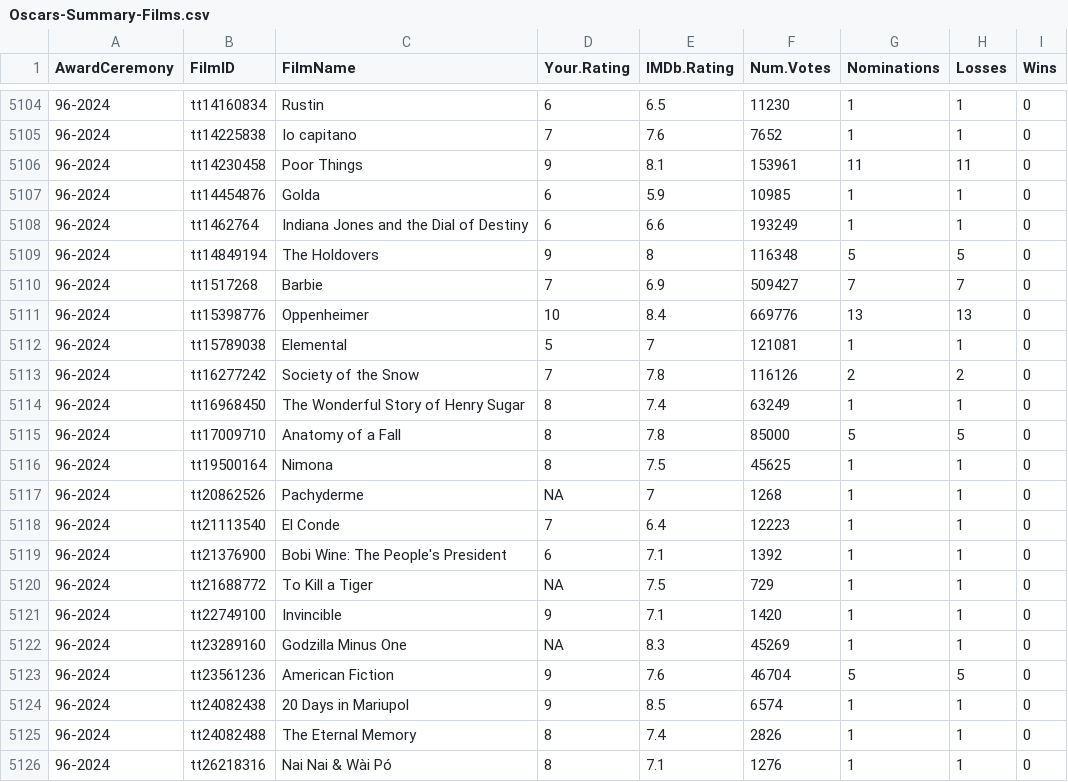
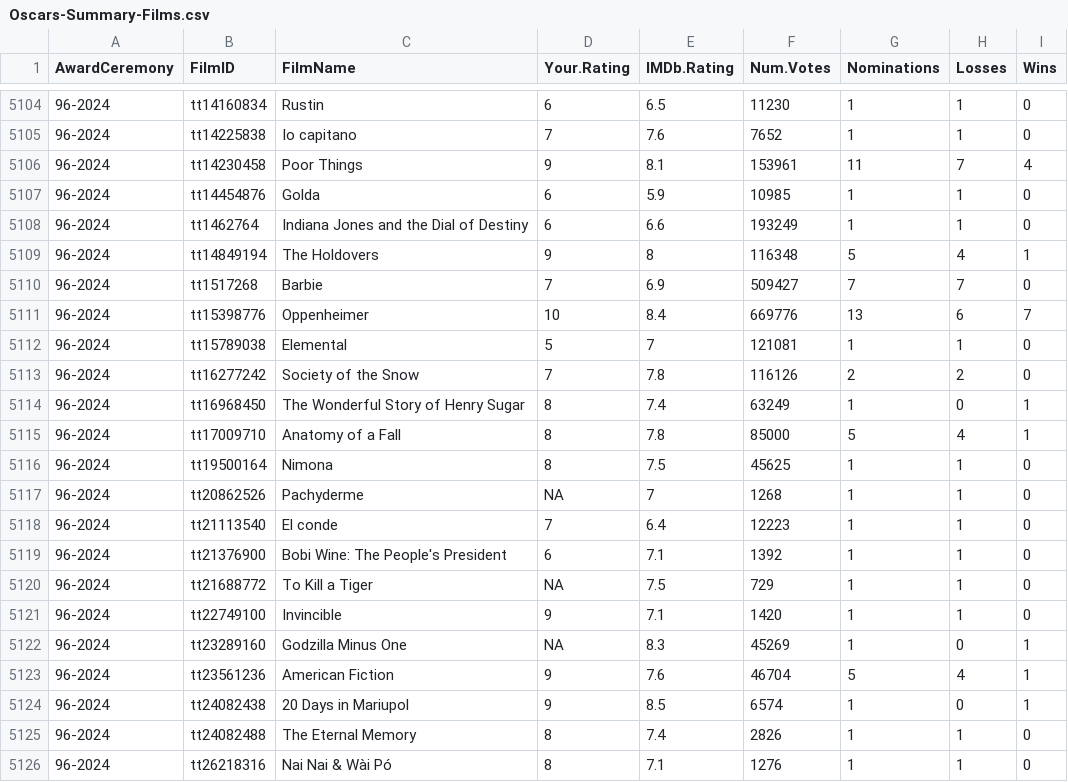
Before and after one commit to jacobmgreer/Nitrate-Actions, a CSV file: datasets/Oscars/Oscars-Summary-Films.csv, drawn as a sheet; only a part is shown, gaps mark what is left out; the diff covers the shown part only.

Commit message:
add data

```diff
--- a/datasets/Oscars/Oscars-Summary-Films.csv
+++ b/datasets/Oscars/Oscars-Summary-Films.csv
@@ -5105,15 +5105,15 @@
 "96-2024","tt14225838","Io capitano",7,7.6,7652,1,1,0
-"96-2024","tt14230458","Poor Things",9,8.1,153961,11,11,0
+"96-2024","tt14230458","Poor Things",9,8.1,153961,11,7,4
 "96-2024","tt14454876","Golda",6,5.9,10985,1,1,0
 "96-2024","tt1462764","Indiana Jones and the Dial of Destiny",6,6.6,193249,1,1,0
-"96-2024","tt14849194","The Holdovers",9,8,116348,5,5,0
+"96-2024","tt14849194","The Holdovers",9,8,116348,5,4,1
 "96-2024","tt1517268","Barbie",7,6.9,509427,7,7,0
-"96-2024","tt15398776","Oppenheimer",10,8.4,669776,13,13,0
+"96-2024","tt15398776","Oppenheimer",10,8.4,669776,13,6,7
 "96-2024","tt15789038","Elemental",5,7,121081,1,1,0
 "96-2024","tt16277242","Society of the Snow",7,7.8,116126,2,2,0
-"96-2024","tt16968450","The Wonderful Story of Henry Sugar",8,7.4,63249,1,1,0
-"96-2024","tt17009710","Anatomy of a Fall",8,7.8,85000,5,5,0
+"96-2024","tt16968450","The Wonderful Story of Henry Sugar",8,7.4,63249,1,0,1
+"96-2024","tt17009710","Anatomy of a Fall",8,7.8,85000,5,4,1
 "96-2024","tt19500164","Nimona",8,7.5,45625,1,1,0
 "96-2024","tt20862526","Pachyderme",NA,7,1268,1,1,0
-"96-2024","tt21113540","El Conde",7,6.4,12223,1,1,0
+"96-2024","tt21113540","El conde",7,6.4,12223,1,1,0
 "96-2024","tt21376900","Bobi Wine: The People's President",6,7.1,1392,1,1,0
@@ -5121,5 +5121,5 @@
 "96-2024","tt22749100","Invincible",9,7.1,1420,1,1,0
-"96-2024","tt23289160","Godzilla Minus One",NA,8.3,45269,1,1,0
-"96-2024","tt23561236","American Fiction",9,7.6,46704,5,5,0
-"96-2024","tt24082438","20 Days in Mariupol",9,8.5,6574,1,1,0
+"96-2024","tt23289160","Godzilla Minus One",NA,8.3,45269,1,0,1
+"96-2024","tt23561236","American Fiction",9,7.6,46704,5,4,1
+"96-2024","tt24082438","20 Days in Mariupol",9,8.5,6574,1,0,1
 "96-2024","tt24082488","The Eternal Memory",8,7.4,2826,1,1,0
```
Also changed, not shown: 9 edited cells elsewhere in this file, datasets/Oscars/Oscars-Chart-Data.csv, datasets/Oscars/Oscars-Summary-Awards.csv, 1 other file.
